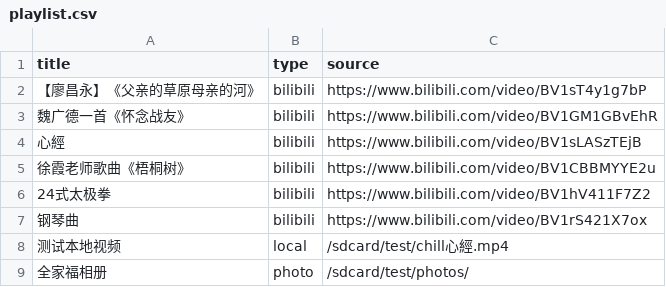
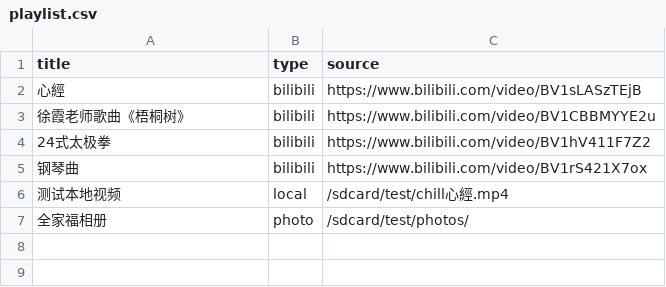
Before and after one commit to katelynmichelin976-wq/gemi, a CSV file: playlist.csv, drawn as a sheet; the diff names each change by its address in the sheet, - before the commit and + after, or states it on an @@ line.

Commit message:
Update playlist.csv

```diff
--- a/playlist.csv
+++ b/playlist.csv
-row 2: 【廖昌永】《父亲的草原母亲的河》 | bilibili | https://www.bilibili.com/video/BV1sT4y1g7bP
-row 3: 魏广德一首《怀念战友》 | bilibili | https://www.bilibili.com/video/BV1GM1GBvEhR
```
